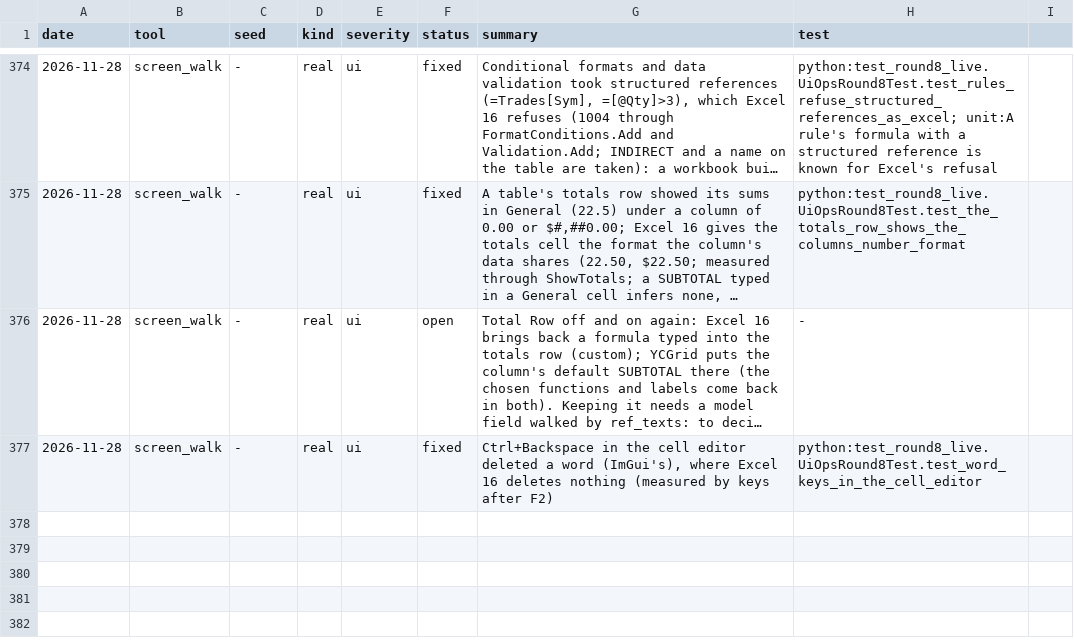
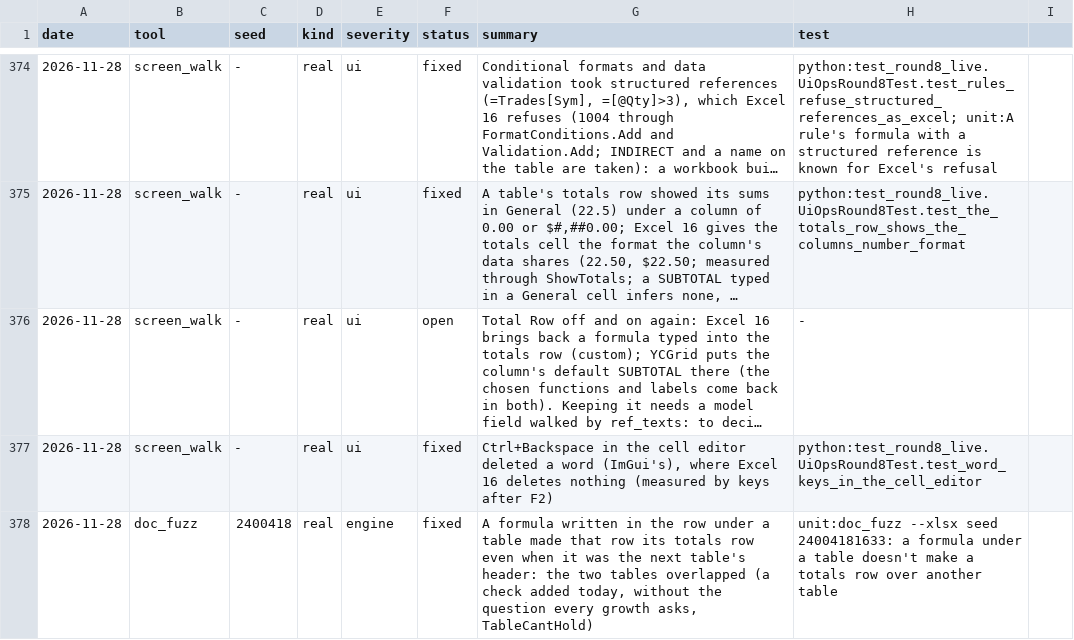
Before and after one commit to ycgrid/ycgrid, a CSV file: docs/random-findings.csv, drawn as a sheet; only a part is shown, gaps mark what is left out; long unchanged cells end in …; the diff names each change by its address in the sheet, - before the commit and + after, or states it on an @@ line.

Commit message:
A formula under a table makes no totals row over what a table can't hold
The totals row a formula under a table makes (added today) took the row even when it was the next table's
header, and the two tables overlapped (doc_fuzz --xlsx seed 24004181633). It now asks TableCantHold as a growth
does, and leaves a row that holds something besides the formula; the stream is in the corpus.

```diff
--- a/docs/random-findings.csv
+++ b/docs/random-findings.csv
+row 378: 2026-11-28 | doc_fuzz | 2400418 | real | engine | fixed | A formula written in the row under a table made that row its totals row even when it was the next table's header: the two tables overlapped (a check added today, without the question every growth asks, TableCantHold) | unit:doc_fuzz --xlsx seed 24004181633: a formula under a table doesn't make a totals row over another table
```
Also changed, not shown: docs/random-runs.csv, 3 other files.
